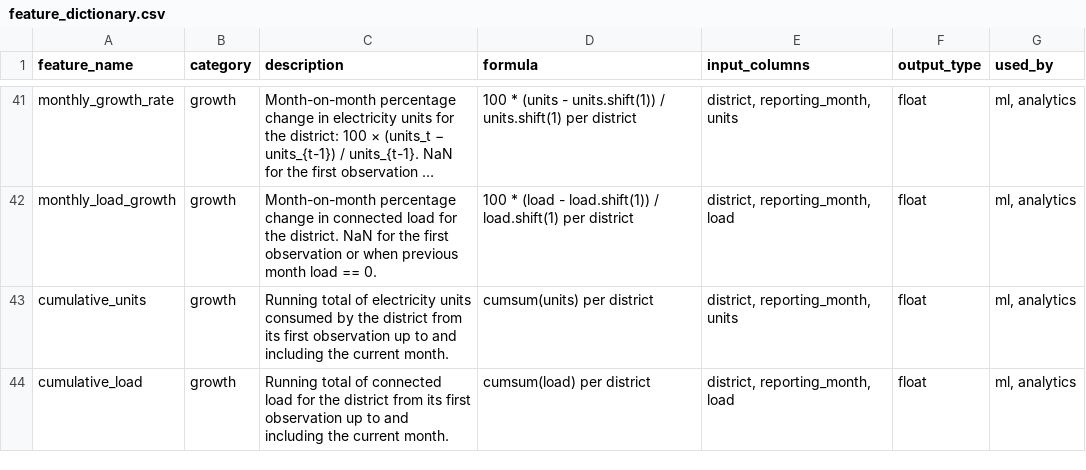
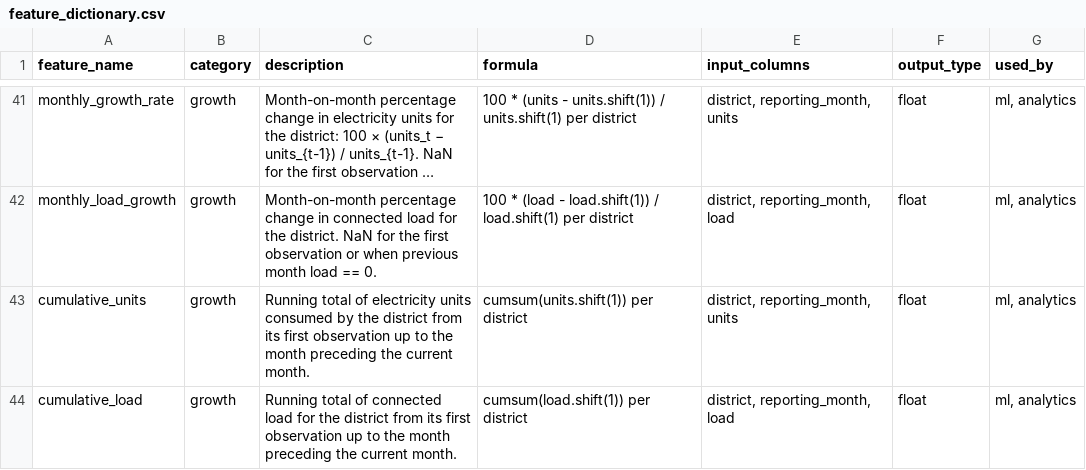
Before and after one commit to Akhilesh-M03/evision-telangana, a CSV file: data/processed/feature_dictionary.csv, drawn as a sheet; only a part is shown, gaps mark what is left out; long unchanged cells end in …; the diff names each change by its address in the sheet, - before the commit and + after, or states it on an @@ line.

Commit message:
fix(preprocessing): resolve target leakage in cumulative features
- Updated cumulative_units and cumulative_load computation in growth_features.py to exclude the current month's target using units.shift(1).cumsum() and load.shift(1).cumsum()
- Updated feature_dictionary.py descriptions and formulas to reflect the change
- Added cumulative_units and cumulative_load to expected NaN columns in validation.py
- Regenerated master_dataset.csv, ml_training_dataset.csv, feature_dictionary.csv, and reports/feature_engineering_report.md
- Generated documentation/ml_dataset_review.md report marking the repository as ready to merge

```diff
--- a/data/processed/feature_dictionary.csv
+++ b/data/processed/feature_dictionary.csv
-C43 (description): …up to and including the current…
+C43 (description): …up to the month preceding the current…
-D43 (formula): cumsum(units) per district
+D43 (formula): cumsum(units.shift(1)) per district
-C44 (description): …up to and including the current…
+C44 (description): …up to the month preceding the current…
-D44 (formula): cumsum(load) per district
+D44 (formula): cumsum(load.shift(1)) per district
```
Also changed, not shown: data/processed/master_dataset.csv, data/processed/ml_training_dataset.csv, 5 other files.
